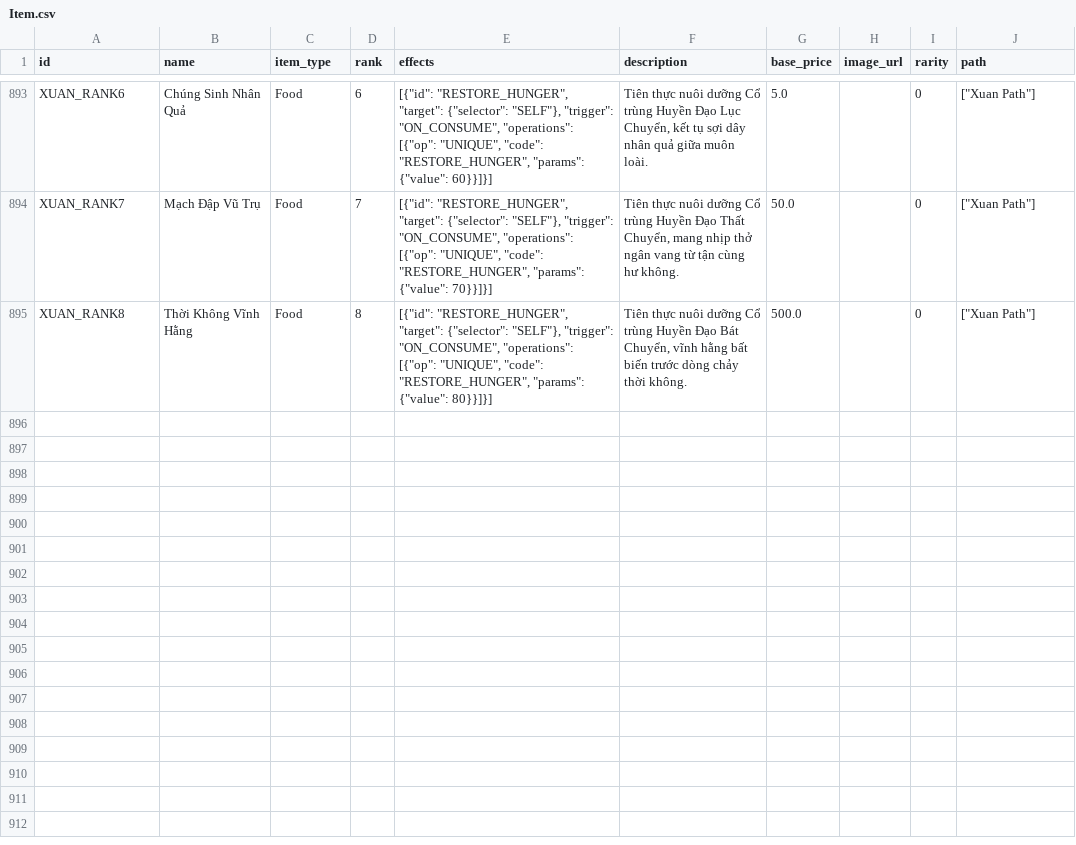
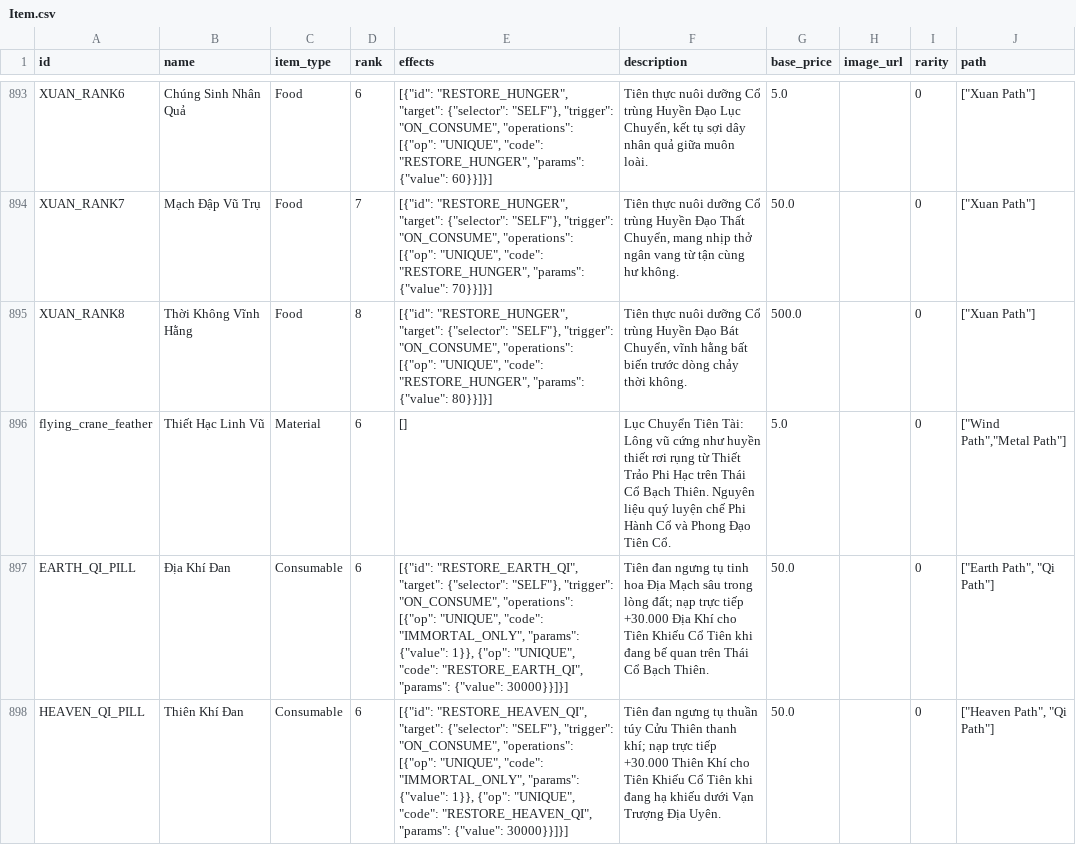
Before and after one commit to VipPro67/GuWorld, a CSV file: backend/data/Item.csv, drawn as a sheet; only a part is shown, gaps mark what is left out.

```diff
--- a/backend/data/Item.csv
+++ b/backend/data/Item.csv
@@ -895 +895,4 @@ XUAN_RANK7,Mạch Đập Vũ Trụ,Food,7,"[{""id"": ""RESTORE_HUNGER"", ""targe
 XUAN_RANK8,Thời Không Vĩnh Hằng,Food,8,"[{""id"": ""RESTORE_HUNGER"", ""target"": {""selector"": ""SELF""}, ""trigger"": ""ON_CONSUME"", ""operations"": [{""op"": ""UNIQUE"", ""code"": ""RESTORE_HUNGER"", ""params"": {""value"": 80}}]}]","Tiên thực nuôi dưỡng Cổ trùng Huyền Đạo Bát Chuyển, vĩnh hằng bất biến trước dòng chảy thời không.",500.0,,0,"[""Xuan Path""]"
+flying_crane_feather,Thiết Hạc Linh Vũ,Material,6,[],"Lục Chuyển Tiên Tài: Lông vũ cứng như huyền thiết rơi rụng từ Thiết Trảo Phi Hạc trên Thái Cổ Bạch Thiên. Nguyên liệu quý luyện chế Phi Hành Cổ và Phong Đạo Tiên Cổ.",5.0,,0,"[""Wind Path"",""Metal Path""]"
+EARTH_QI_PILL,Địa Khí Đan,Consumable,6,"[{""id"": ""RESTORE_EARTH_QI"", ""target"": {""selector"": ""SELF""}, ""trigger"": ""ON_CONSUME"", ""operations"": [{""op"": ""UNIQUE"", ""code"": ""IMMORTAL_ONLY"", ""params"": {""value"": 1}}, {""op"": ""UNIQUE"", ""code"": ""RESTORE_EARTH_QI"", ""params"": {""value"": 30000}}]}]",Tiên đan ngưng tụ tinh hoa Địa Mạch sâu trong lòng đất; nạp trực tiếp +30.000 Địa Khí cho Tiên Khiếu Cổ Tiên khi đang bế quan trên Thái Cổ Bạch Thiên.,50.0,,0,"[""Earth Path"", ""Qi Path""]"
+HEAVEN_QI_PILL,Thiên Khí Đan,Consumable,6,"[{""id"": ""RESTORE_HEAVEN_QI"", ""target"": {""selector"": ""SELF""}, ""trigger"": ""ON_CONSUME"", ""operations"": [{""op"": ""UNIQUE"", ""code"": ""IMMORTAL_ONLY"", ""params"": {""value"": 1}}, {""op"": ""UNIQUE"", ""code"": ""RESTORE_HEAVEN_QI"", ""params"": {""value"": 30000}}]}]",Tiên đan ngưng tụ thuần túy Cửu Thiên thanh khí; nạp trực tiếp +30.000 Thiên Khí cho Tiên Khiếu Cổ Tiên khi đang hạ khiếu dưới Vạn Trượng Địa Uyên.,50.0,,0,"[""Heaven Path"", ""Qi Path""]"
```
Also changed, not shown: backend/data/LootTable.csv, backend/data/Monster.csv, 43 other files.
